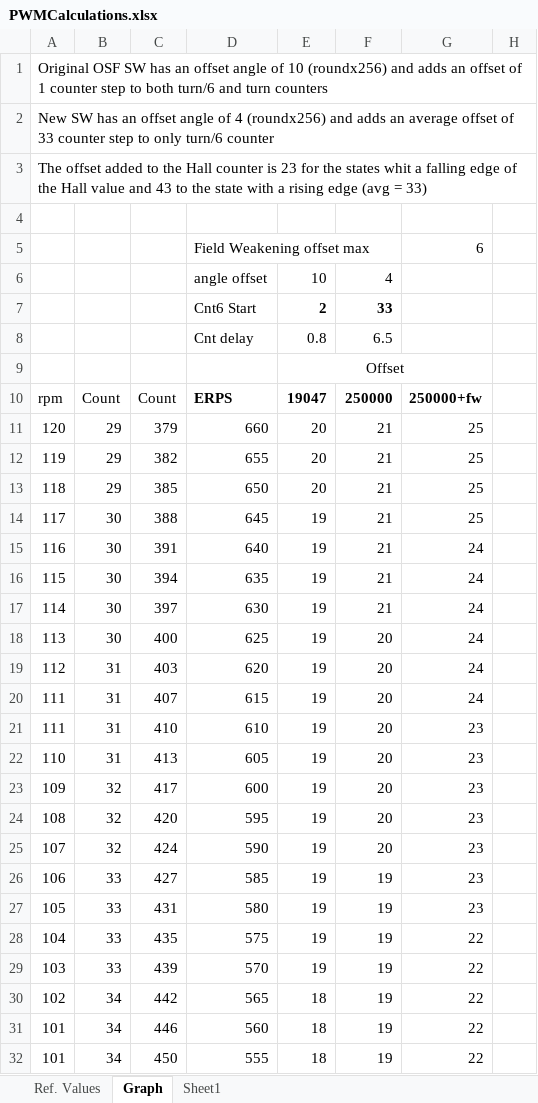
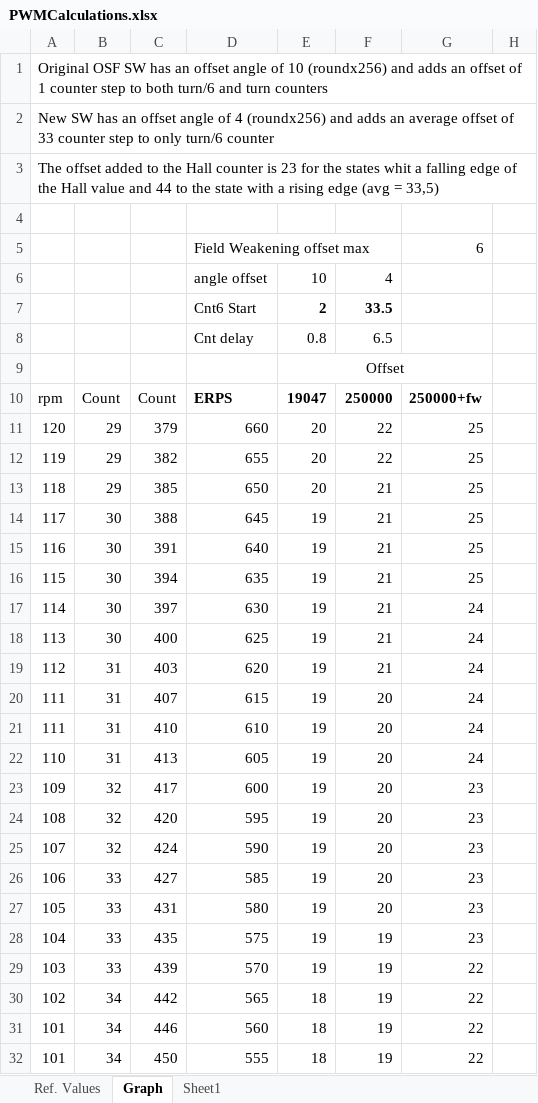
Before and after one commit to bbeschea/TSDZ2-Smart-EBike, an Excel workbook: PWMCalculations.xlsx, sheet Graph, drawn as a sheet; only a part is shown; values as stored, in another font and other column widths than the file's, no borders; charts and pictures not drawn; the diff covers the shown part only; the diff names each change by its address in the sheet, - before the commit and + after, or states it on an @@ line.

Commit message:
v10: Majore release - New Motor control algorithm: 	- IRQ based Hall detection 	- Hall counter @ 250KHz 	- Hall Calibration (Angular and Time correction) 	- Hall counter correction based on Hall state 	- Phase adjust step by step - HW tirggered ADC conversion (OC4Ref) - Added calibration mode to riding modes

```diff
--- a/PWMCalculations.xlsx (sheet Graph)
+++ b/PWMCalculations.xlsx (sheet Graph)
-A3: …value and 43 to the state with a rising edge (avg = 33)
+A3: …value and 44 to the state with a rising edge (avg = 33,5)
-F7: 33
+F7: 33.5
-F11:F12: 21
+F11:F12: 22
-G15:G16: 24
+G15:G16: 25
-F18:F19: 20
+F18:F19: 21
-G21:G22: 23
+G21:G22: 24
-F26:F27: 19
+F26:F27: 20
-G28: 22
+G28: 23
```
Also changed, not shown: 41 edited cells elsewhere in this sheet, charts or pictures, 3 other files.
